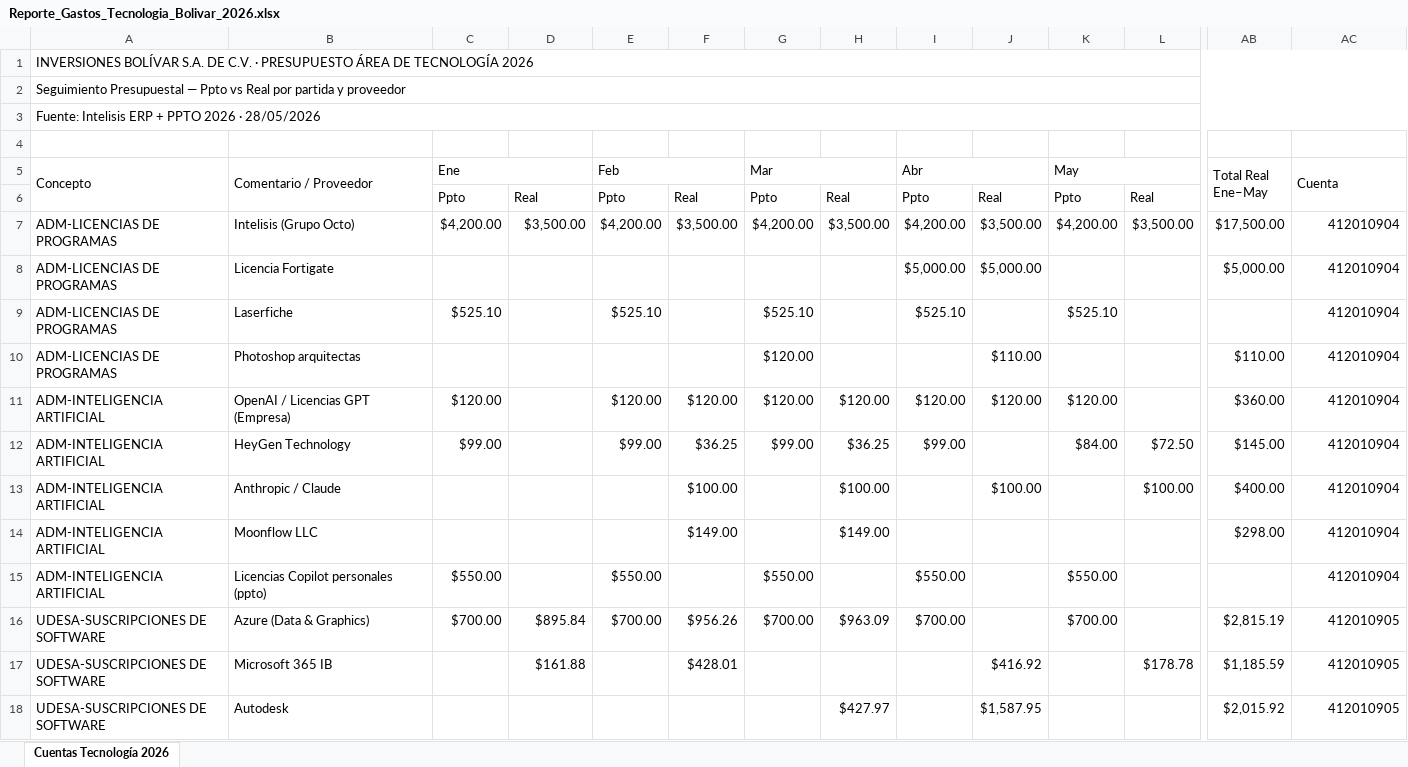
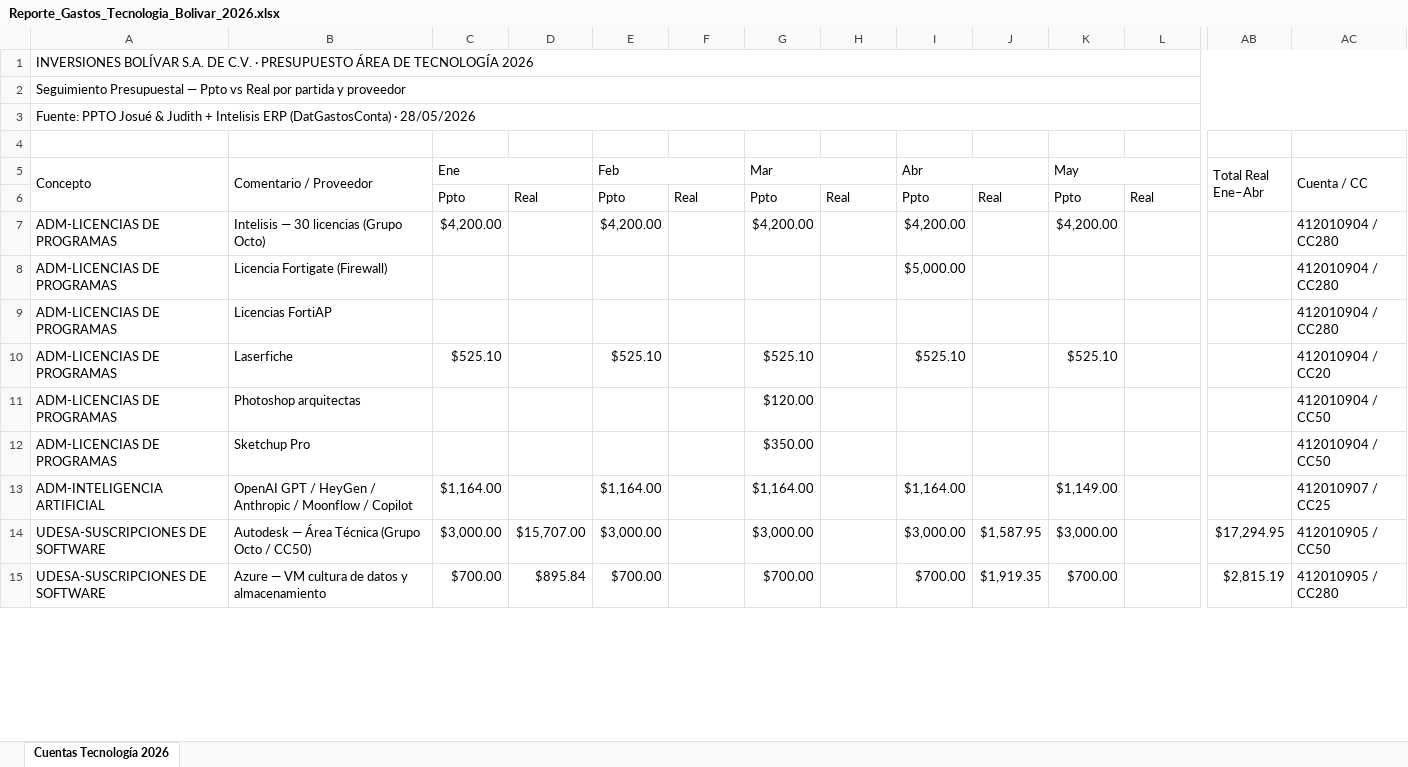
Before and after one commit to bermudezjose2004-crypto/presupuesto-tecnologia-bolivar-2026, an Excel workbook: Reporte_Gastos_Tecnologia_Bolivar_2026.xlsx, sheet Cuentas Tecnología 2026, drawn as a sheet; only a part is shown, gaps mark what is left out; values as stored, in another font and other column widths than the file's, no cell formats; removed rows and columns are numbered as before the commit, all else as after; rows hold the shown columns only; the diff covers the shown part only; the diff names each change by its address in the sheet, - before the commit and + after, or states it on an @@ line.

Commit message:
FINAL: Excel 48 partidas PPTO completo + Real exacto Ene-Abr

```diff
--- a/Reporte_Gastos_Tecnologia_Bolivar_2026.xlsx (sheet Cuentas Tecnología 2026)
+++ b/Reporte_Gastos_Tecnologia_Bolivar_2026.xlsx (sheet Cuentas Tecnología 2026)
-A3 (Concepto): Fuente: Intelisis ERP + PPTO 2026 · 28/05/2026
+A3 (Concepto): Fuente: PPTO Josué & Judith + Intelisis ERP (DatGastosConta) · 28/05/2026
-AB5: Total Real Ene–May
+AB5: Total Real Ene–Abr
-AC5: Cuenta
+AC5: Cuenta / CC
-B7 (Comentario / Proveedor): Intelisis (Grupo Octo)
+B7 (Comentario / Proveedor): Intelisis — 30 licencias (Grupo Octo)
-D7: $3,500.00
+D7: (empty)
-F7: $3,500.00
+F7: (empty)
-H7: $3,500.00
+H7: (empty)
-J7: $3,500.00
+J7: (empty)
-L7: $3,500.00
+L7: (empty)
-AB7 (Total Real Ene–Abr): $17,500.00
+AB7 (Total Real Ene–Abr): (empty)
-AC7:AC8 (Cuenta / CC): 412010904
+AC7:AC8 (Cuenta / CC): 412010904 / CC280
-B8 (Comentario / Proveedor): Licencia Fortigate
+B8 (Comentario / Proveedor): Licencia Fortigate (Firewall)
-J8: $5,000.00
+J8: (empty)
-AB8 (Total Real Ene–Abr): $5,000.00
+AB8 (Total Real Ene–Abr): (empty)
+row 9: ADM-LICENCIAS DE PROGRAMAS | Licencias FortiAP |  |  |  |  |  |  |  |  |  |  |  | 412010904 / CC280
-AC10 (Cuenta / CC): 412010904
+AC10 (Cuenta / CC): 412010904 / CC20
-J11: $110.00
+J11: (empty)
-AB11 (Total Real Ene–Abr): $110.00
+AB11 (Total Real Ene–Abr): (empty)
-AC11 (Cuenta / CC): 412010904
+AC11 (Cuenta / CC): 412010904 / CC50
-row 11: ADM-INTELIGENCIA ARTIFICIAL | OpenAI / Licencias GPT (Empresa) | $120.00 |  | $120.00 | $120.00 | $120.00 | $120.00 | $120.00 | $120.00 | $120.00 |  | $360.00 | 412010904
-row 12: ADM-INTELIGENCIA ARTIFICIAL | HeyGen Technology | $99.00 |  | $99.00 | $36.25 | $99.00 | $36.25 | $99.00 |  | $84.00 | $72.50 | $145.00 | 412010904
-row 13: ADM-INTELIGENCIA ARTIFICIAL | Anthropic / Claude |  |  |  | $100.00 |  | $100.00 |  | $100.00 |  | $100.00 | $400.00 | 412010904
-row 14: ADM-INTELIGENCIA ARTIFICIAL | Moonflow LLC |  |  |  | $149.00 |  | $149.00 |  |  |  |  | $298.00 | 412010904
-row 15: ADM-INTELIGENCIA ARTIFICIAL | Licencias Copilot personales (ppto) | $550.00 |  | $550.00 |  | $550.00 |  | $550.00 |  | $550.00 |  |  | 412010904
+row 12: ADM-LICENCIAS DE PROGRAMAS | Sketchup Pro |  |  |  |  | $350.00 |  |  |  |  |  |  | 412010904 / CC50
+row 13: ADM-INTELIGENCIA ARTIFICIAL | OpenAI GPT / HeyGen / Anthropic / Moonflow / Copilot | $1,164.00 |  | $1,164.00 |  | $1,164.00 |  | $1,164.00 |  | $1,149.00 |  |  | 412010907 / CC25
+row 14: UDESA-SUSCRIPCIONES DE SOFTWARE | Autodesk — Área Técnica (Grupo Octo / CC50) | $3,000.00 | $15,707.00 | $3,000.00 |  | $3,000.00 |  | $3,000.00 | $1,587.95 | $3,000.00 |  | $17,294.95 | 412010905 / CC50
-B15 (Comentario / Proveedor): Azure (Data & Graphics)
+B15 (Comentario / Proveedor): Azure — VM cultura de datos y almacenamiento
-F15: $956.26
+F15: (empty)
-H15: $963.09
+H15: (empty)
-J15: (empty)
+J15: $1,919.35
-AC15 (Cuenta / CC): 412010905
+AC15 (Cuenta / CC): 412010905 / CC280
-row 17: UDESA-SUSCRIPCIONES DE SOFTWARE | Microsoft 365 IB |  | $161.88 |  | $428.01 |  |  |  | $416.92 |  | $178.78 | $1,185.59 | 412010905
-row 18: UDESA-SUSCRIPCIONES DE SOFTWARE | Autodesk |  |  |  |  |  | $427.97 |  | $1,587.95 |  |  | $2,015.92 | 412010905
```
Also changed, not shown: 31 added rows, 7 removed rows and 50 edited cells elsewhere in this sheet, cell formats.
